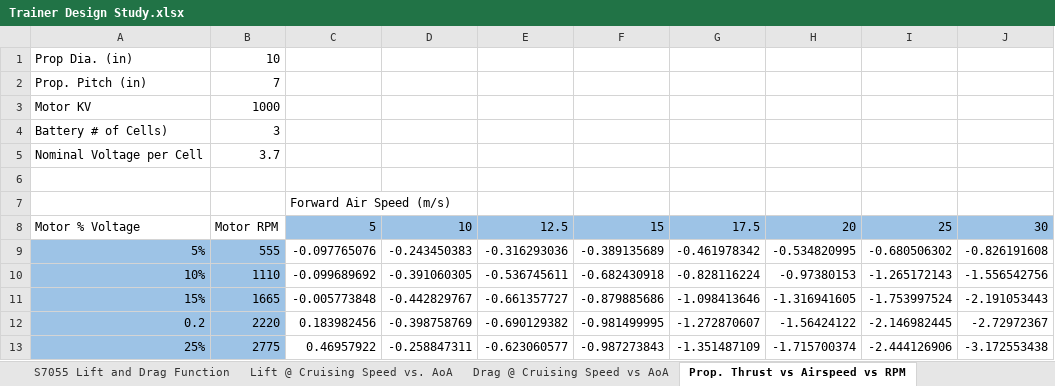
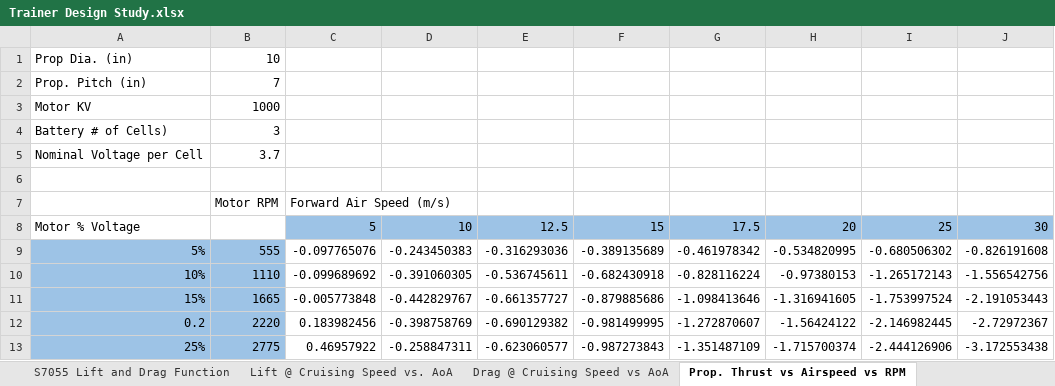
Before and after one commit to Brandonh291/RC-Plane, an Excel workbook: Systems Engineering/Phase B - Preliminary Design and Technology Completition/Trainer Design Study.xlsx, sheet Prop. Thrust vs Airspeed vs RPM, drawn as a sheet; only a part is shown; values as stored, in another font and other column widths than the file's, no borders; conditional formats not drawn; the diff names each change by its address in the sheet, - before the commit and + after, or states it on an @@ line.

```diff
--- a/Systems Engineering/Phase B - Preliminary Design and Technology Completition/Trainer Design Study.xlsx (sheet Prop. Thrust vs Airspeed vs RPM)
+++ b/Systems Engineering/Phase B - Preliminary Design and Technology Completition/Trainer Design Study.xlsx (sheet Prop. Thrust vs Airspeed vs RPM)
-B7: (empty)
+B7: Motor RPM
-B8: Motor RPM
+B8: (empty)
```
Also changed, not shown: sheet S7055 Lift and Drag Function, sheet Lift @ Cruising Speed vs. AoA, other sheet tabs, charts or pictures.
